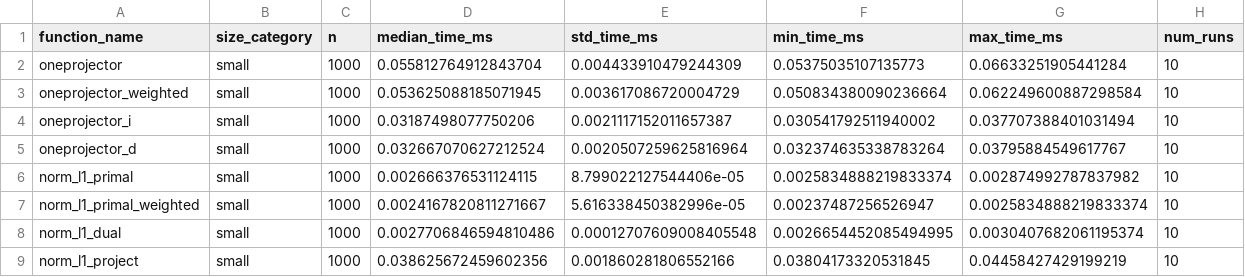
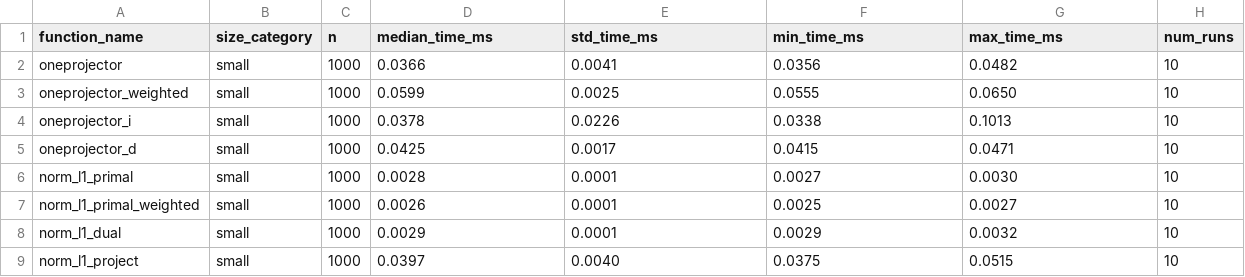
Before and after one commit to drrelyea/spgl1, a CSV file: benchmarks/results/micro_python.csv, drawn as a sheet; only a part is shown; the diff covers the shown part only.

```diff
--- a/benchmarks/results/micro_python.csv
+++ b/benchmarks/results/micro_python.csv
@@ -1,9 +1,9 @@
 function_name,size_category,n,median_time_ms,std_time_ms,min_time_ms,max_time_ms,num_runs
-oneprojector,small,1000,0.055812764912843704,0.004433910479244309,0.05375035107135773,0.06633251905441284,10
-oneprojector_weighted,small,1000,0.053625088185071945,0.003617086720004729,0.050834380090236664,0.062249600887298584,10
-oneprojector_i,small,1000,0.03187498077750206,0.0021117152011657387,0.030541792511940002,0.037707388401031494,10
-oneprojector_d,small,1000,0.032667070627212524,0.0020507259625816964,0.032374635338783264,0.03795884549617767,10
-norm_l1_primal,small,1000,0.002666376531124115,8.799022127544406e-05,0.0025834888219833374,0.002874992787837982,10
-norm_l1_primal_weighted,small,1000,0.0024167820811271667,5.616338450382996e-05,0.00237487256526947,0.0025834888219833374,10
-norm_l1_dual,small,1000,0.0027706846594810486,0.00012707609008405548,0.0026654452085494995,0.0030407682061195374,10
-norm_l1_project,small,1000,0.038625672459602356,0.001860281806552166,0.03804173320531845,0.04458427429199219,10
+oneprojector,small,1000,0.0366,0.0041,0.0356,0.0482,10
+oneprojector_weighted,small,1000,0.0599,0.0025,0.0555,0.0650,10
+oneprojector_i,small,1000,0.0378,0.0226,0.0338,0.1013,10
+oneprojector_d,small,1000,0.0425,0.0017,0.0415,0.0471,10
+norm_l1_primal,small,1000,0.0028,0.0001,0.0027,0.0030,10
+norm_l1_primal_weighted,small,1000,0.0026,0.0001,0.0025,0.0027,10
+norm_l1_dual,small,1000,0.0029,0.0001,0.0029,0.0032,10
+norm_l1_project,small,1000,0.0397,0.0040,0.0375,0.0515,10
```
Also changed, not shown: 120 edited cells elsewhere in this file, benchmarks/results/micro_comparison.csv, benchmarks/results/micro_octave.csv, 4 other files.
